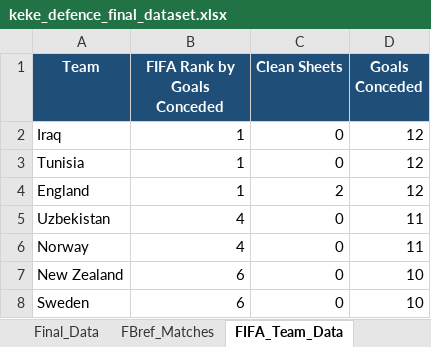
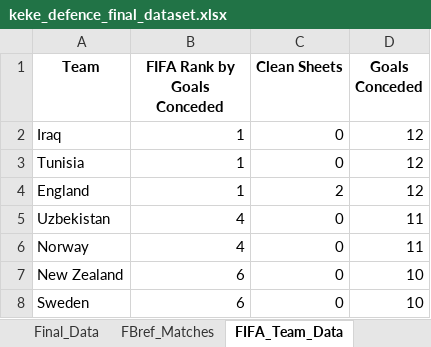
Before and after one commit to zcfnc/HIT140, an Excel workbook: DefencePerformance/data/keke_defence_final_dataset.xlsx, sheet FIFA_Team_Data, drawn as a sheet; only a part is shown; values as stored, in another font and other column widths than the file's, no borders; table styles not drawn; the diff names each change by its address in the sheet, - before the commit and + after, or states it on an @@ line.

```diff
--- a/DefencePerformance/data/keke_defence_final_dataset.xlsx (sheet FIFA_Team_Data)
+++ b/DefencePerformance/data/keke_defence_final_dataset.xlsx (sheet FIFA_Team_Data)
@@ A1:D1 fill: #1F4E78 → none, text colour: #FFFFFF → black @@
```
Also changed, not shown: sheet Final_Data, sheet FBref_Matches, sheet README, 1 other file.
